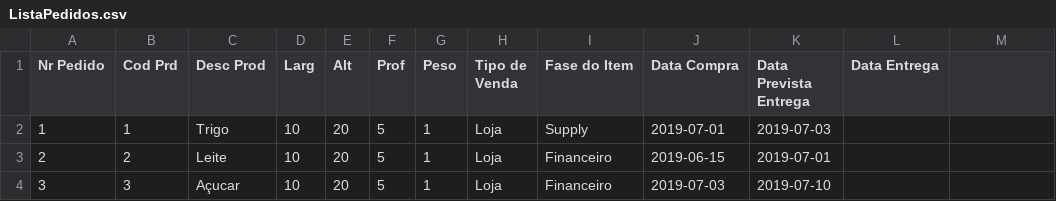
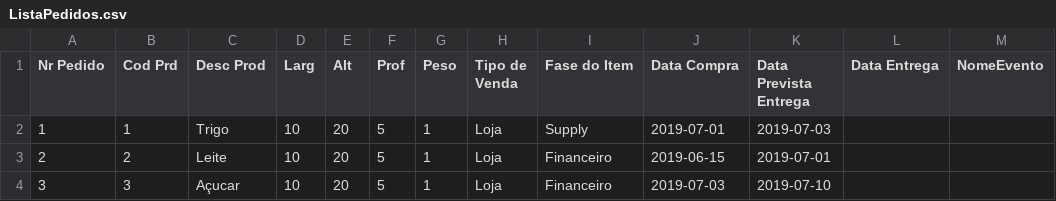
Before and after one commit to JohnLennonNA/IA-SistemasEspecialistas, a CSV file: app/ListaPedidos.csv, drawn as a sheet.

Commit message:
change to add event know_engine and some rules

```diff
--- a/app/ListaPedidos.csv
+++ b/app/ListaPedidos.csv
@@ -1,2 +1,2 @@
-Nr Pedido;Cod Prd;Desc Prod;Larg;Alt;Prof;Peso;Tipo de Venda;Fase do Item;Data Compra;Data Prevista Entrega;Data Entrega
+Nr Pedido;Cod Prd;Desc Prod;Larg;Alt;Prof;Peso;Tipo de Venda;Fase do Item;Data Compra;Data Prevista Entrega;Data Entrega;NomeEvento;
 1;1;Trigo ;10;20;5;1;Loja;Supply;2019-07-01;2019-07-03;
```
Also changed, not shown: 3 other files.
